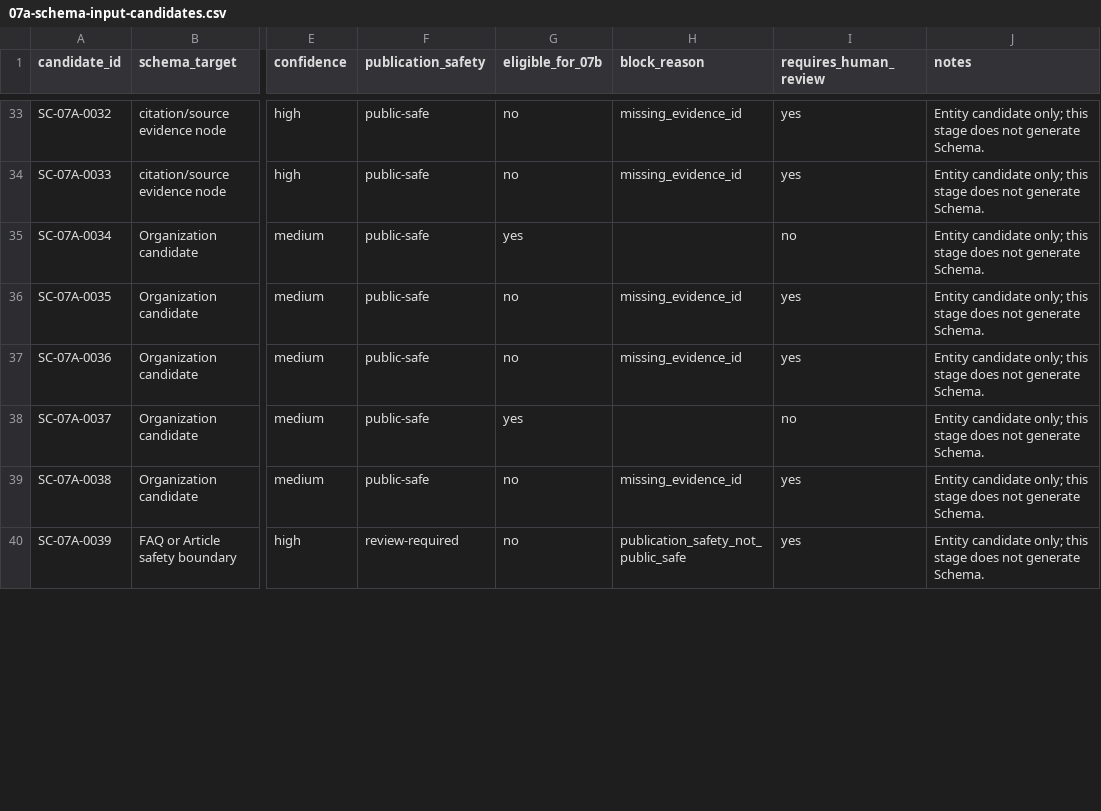
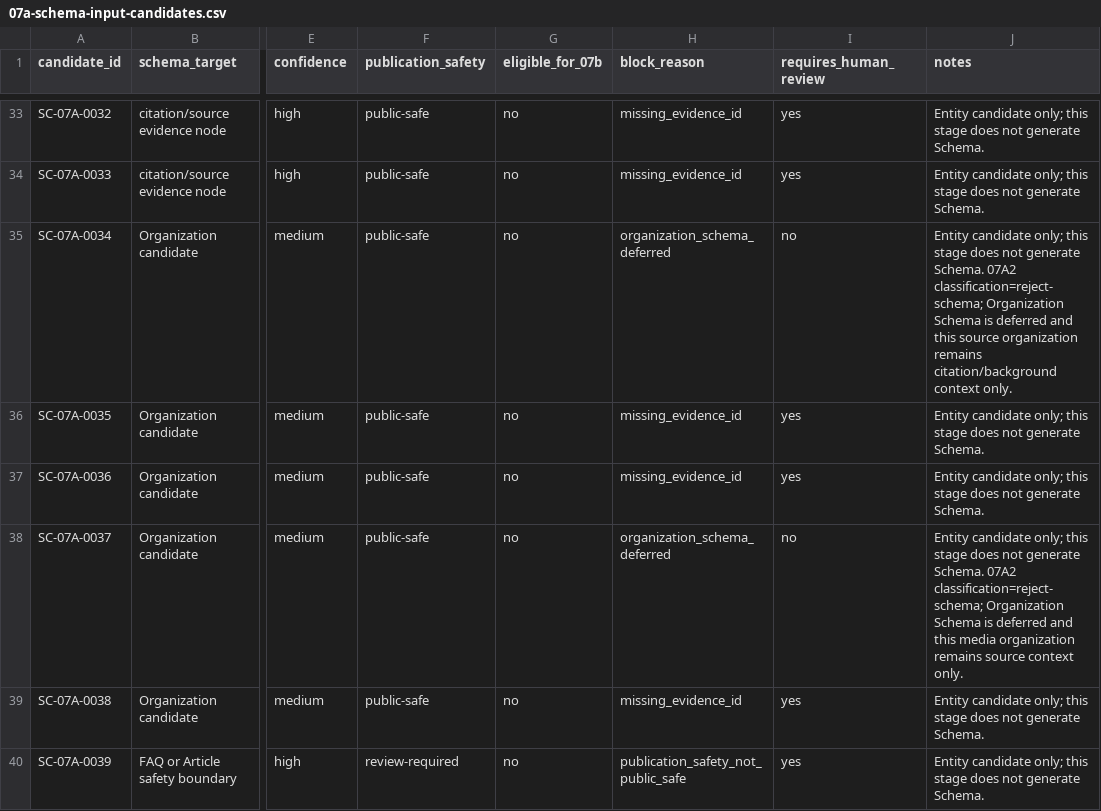
Before and after one commit to evelay/yhl-geo-portfolio, a CSV file: docs/07a-schema-input-candidates.csv, drawn as a sheet; only a part is shown, gaps mark what is left out; the diff covers the shown part only; the diff names each change by its address in the sheet, - before the commit and + after, or states it on an @@ line.

```diff
--- a/docs/07a-schema-input-candidates.csv
+++ b/docs/07a-schema-input-candidates.csv
-G35 (eligible_for_07b): yes
+G35 (eligible_for_07b): no
-H35 (block_reason): (empty)
+H35 (block_reason): organization_schema_deferred
-J35 (notes): …generate Schema.
+J35 (notes): …generate Schema. 07A2 classification=reject-schema; Organization Schema is deferred and this source organization remains citation/background context only.
-G38 (eligible_for_07b): yes
+G38 (eligible_for_07b): no
-H38 (block_reason): (empty)
+H38 (block_reason): organization_schema_deferred
-J38 (notes): …generate Schema.
+J38 (notes): …generate Schema. 07A2 classification=reject-schema; Organization Schema is deferred and this media organization remains source context only.
```
Also changed, not shown: 40 edited cells elsewhere in this file, docs/07a-disambiguation-table.csv, docs/07a-relation-ledger.csv, 5 other files.
